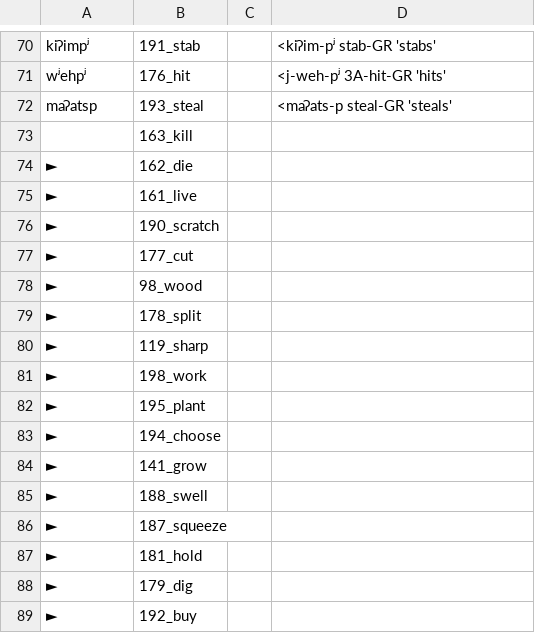
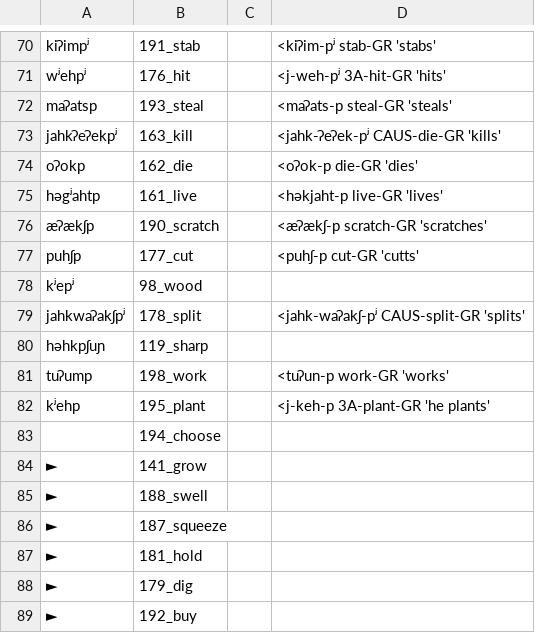
Before and after one commit to lexibank/mixezoqueanvoices, a CSV file: raw/data/Cotzocon/data.csv, drawn as a sheet; only a part is shown, gaps mark what is left out.

Commit message:
Update data.csv

```diff
--- a/raw/data/Cotzocon/data.csv
+++ b/raw/data/Cotzocon/data.csv
@@ -72,13 +72,13 @@ wʲehpʲ,176_hit,,<j-weh-pʲ 3A-hit-GR 'hits'
 maʔatsp,193_steal,,<maʔats-p steal-GR 'steals'
-,163_kill,,
-►,162_die,,
-►,161_live,,
-►,190_scratch,,
-►,177_cut,,
-►,98_wood,,
-►,178_split,,
-►,119_sharp,,
-►,198_work,,
-►,195_plant,,
-►,194_choose,,
+jahkʔeʔekpʲ,163_kill,,<jahk-ʔeʔek-pʲ CAUS-die-GR 'kills'
+oʔokp,162_die,,<oʔok-p die-GR 'dies'
+həgʲahtp,161_live,,<həkjaht-p live-GR 'lives'
+æʔækʃp,190_scratch,,<æʔækʃ-p scratch-GR 'scratches'
+puhʃp,177_cut,,<puhʃ-p cut-GR 'cutts'
+kʲepʲ,98_wood,,
+jahkwaʔakʃpʲ,178_split,,<jahk-waʔakʃ-pʲ CAUS-split-GR 'splits'
+həhkpʃuɲ ,119_sharp,,
+tuʔump,198_work,,<tuʔun-p work-GR 'works'
+kʲehp,195_plant,,<j-keh-p 3A-plant-GR 'he plants'
+,194_choose,,
 ►,141_grow,,
```
